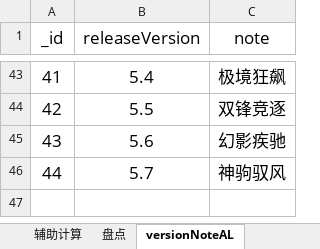
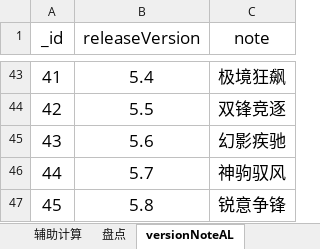
Before and after one commit to a9helper/a9-data, an Excel workbook: 国服小助手.xlsx, sheet versionNoteAL, drawn as a sheet; only a part is shown, gaps mark what is left out; values as stored, in another font and other column widths than the file's, no borders; the diff names each change by its address in the sheet, - before the commit and + after, or states it on an @@ line.

```diff
--- a/国服小助手.xlsx (sheet versionNoteAL)
+++ b/国服小助手.xlsx (sheet versionNoteAL)
+row 47: 45 | 5.8 | 锐意争锋
```
Also changed, not shown: sheet 数据卡片, sheet 全车数据表, sheet 统计数据, formulas that keep their value, 1 other file.
